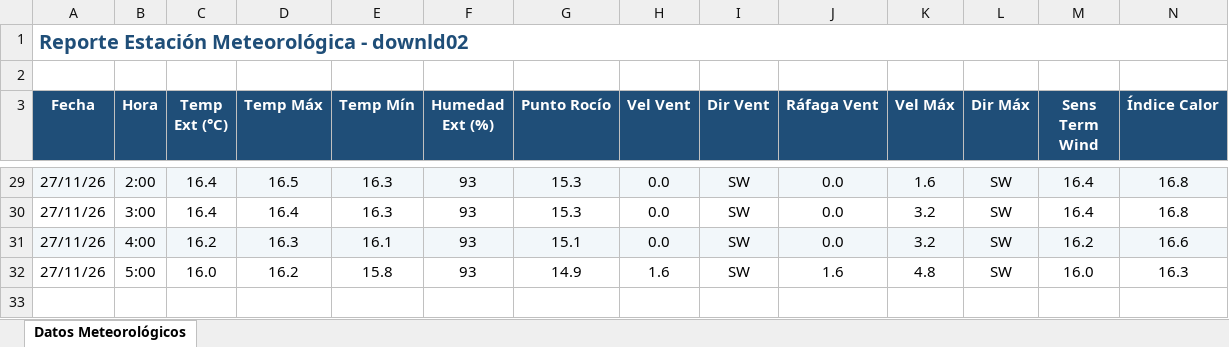
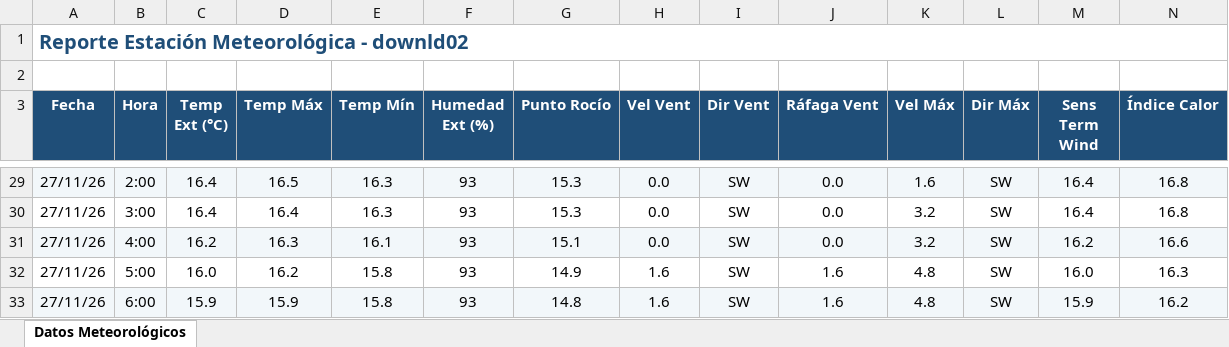
Before and after one commit to intasalta/ema_cerrillos, an Excel workbook: downld02.xlsx, sheet Datos Meteorológicos, drawn as a sheet; only a part is shown, gaps mark what is left out; values as stored, in another font and other column widths than the file's, no borders; rows hold the shown columns only; the diff names each change by its address in the sheet, - before the commit and + after, or states it on an @@ line.

```diff
--- a/downld02.xlsx (sheet Datos Meteorológicos)
+++ b/downld02.xlsx (sheet Datos Meteorológicos)
+row 33: 27/11/26 | 6:00 | 15.9 | 15.9 | 15.8 | 93 | 14.8 | 1.6 | SW | 1.6 | 4.8 | SW | 15.9 | 16.2
```
Also changed, not shown: downld08.xlsx, 2 other files.
